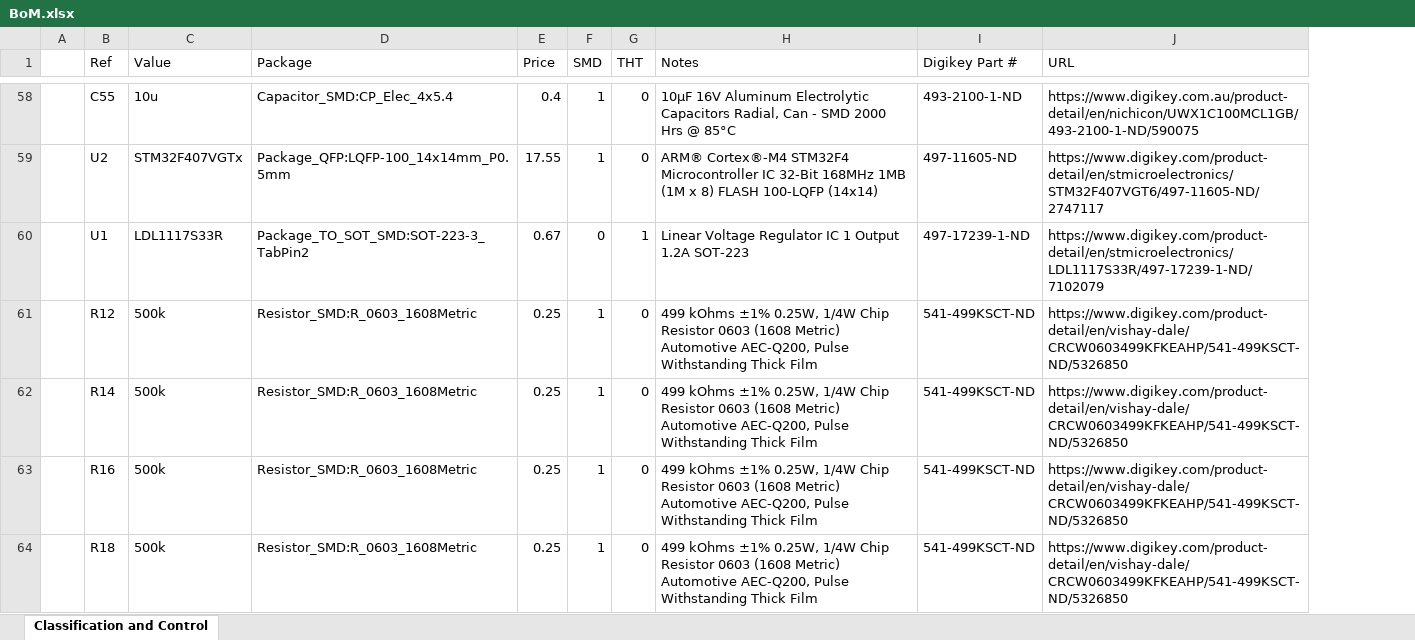
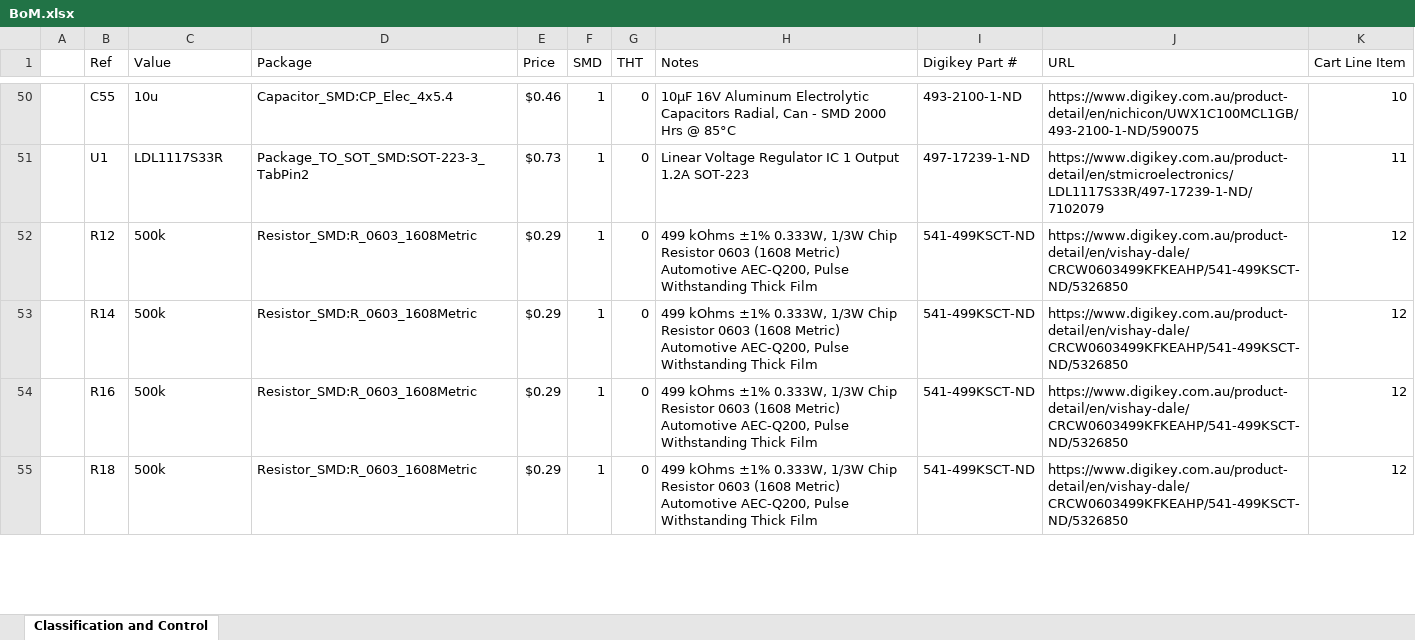
Before and after one commit to sparkerBCI/FYP, an Excel workbook: Hardware/Electronics/Classification and Control Board/BoM.xlsx, sheet Classification and Control, drawn as a sheet; only a part is shown, gaps mark what is left out; values as stored, in another font and other column widths than the file's, no cell formats; removed rows and columns are numbered as before the commit, all else as after; the diff covers the shown part only; the diff names each change by its address in the sheet, - before the commit and + after, or states it on an @@ line.

```diff
--- a/Hardware/Electronics/Classification and Control Board/BoM.xlsx (sheet Classification and Control)
+++ b/Hardware/Electronics/Classification and Control Board/BoM.xlsx (sheet Classification and Control)
+column K (Cart Line Item), rows 50-55: 10 | 11 | 12 | 12 | 12 | 12
-E50 (Price): 0.4
+E50 (Price): $0.46
-row 59:  | U2 | STM32F407VGTx | Package_QFP:LQFP-100_14x14mm_P0.5mm | 17.55 | 1 | 0 | ARM® Cortex®-M4 STM32F4 Microcontroller IC 32-Bit 168MHz 1MB (1M x 8) FLASH 100-LQFP (14x14) | 497-11605-ND | https://www.digikey.com/product-detail/en/stmicroelectronics/STM32F407VGT6/497-11605-ND/2747117
-E51 (Price): 0.67
+E51 (Price): $0.73
-F51 (SMD): 0
+F51 (SMD): 1
-G51 (THT): 1
+G51 (THT): 0
-J51 (URL): https://www.digikey.com/product-detail/en/stmicroelectronics/LDL1117S33R/497-17239-1-ND/7102079
+J51 (URL): https://www.digikey.com.au/product-detail/en/stmicroelectronics/LDL1117S33R/497-17239-1-ND/7102079
-E52:E55 (Price): 0.25
+E52:E55 (Price): $0.29
-H52:H55 (Notes): …kOhms ±1% 0.25W, 1/4W Chip Resistor…
+H52:H55 (Notes): …kOhms ±1% 0.333W, 1/3W Chip Resistor…
-J52:J55 (URL): https://www.digikey.com/product-detail/en/vishay-dale/CRCW0603499KFKEAHP/541-499KSCT-ND/5326850
+J52:J55 (URL): https://www.digikey.com.au/product-detail/en/vishay-dale/CRCW0603499KFKEAHP/541-499KSCT-ND/5326850
```
Also changed, not shown: 15 added rows, 14 removed rows and 143 edited cells elsewhere in this sheet, cell formats, formulas that keep their value, 2 other files.
